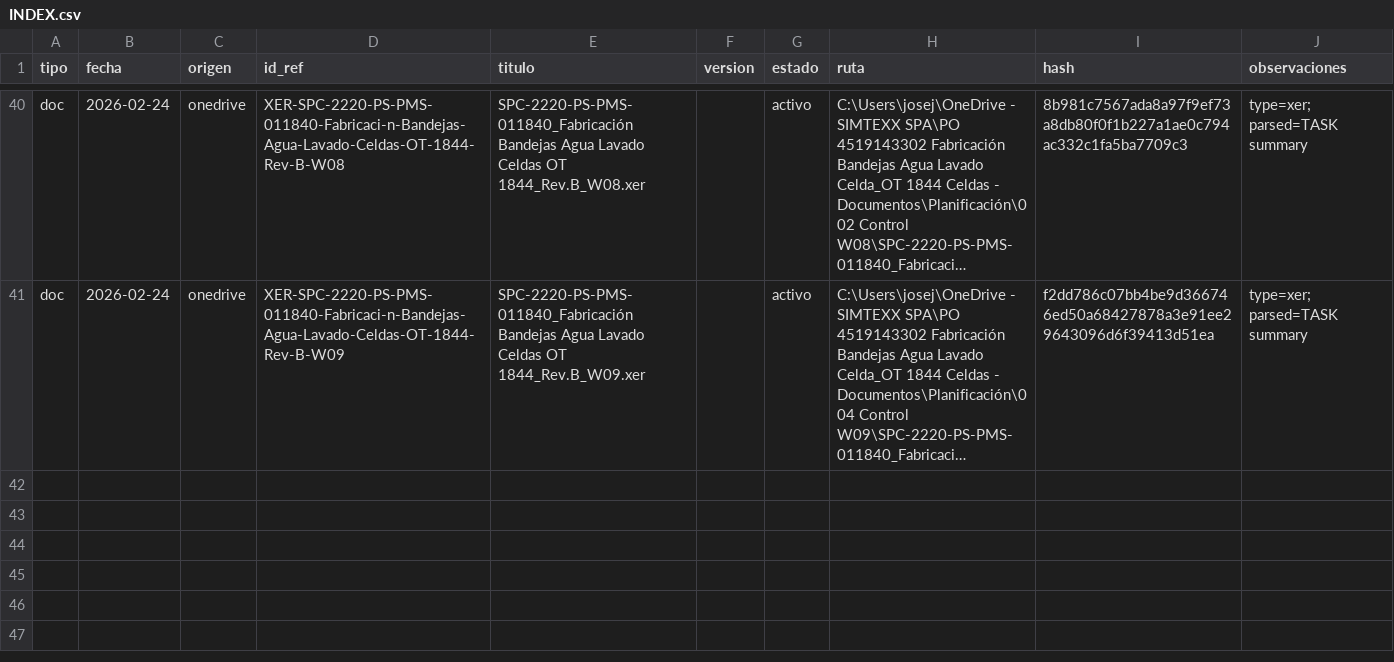
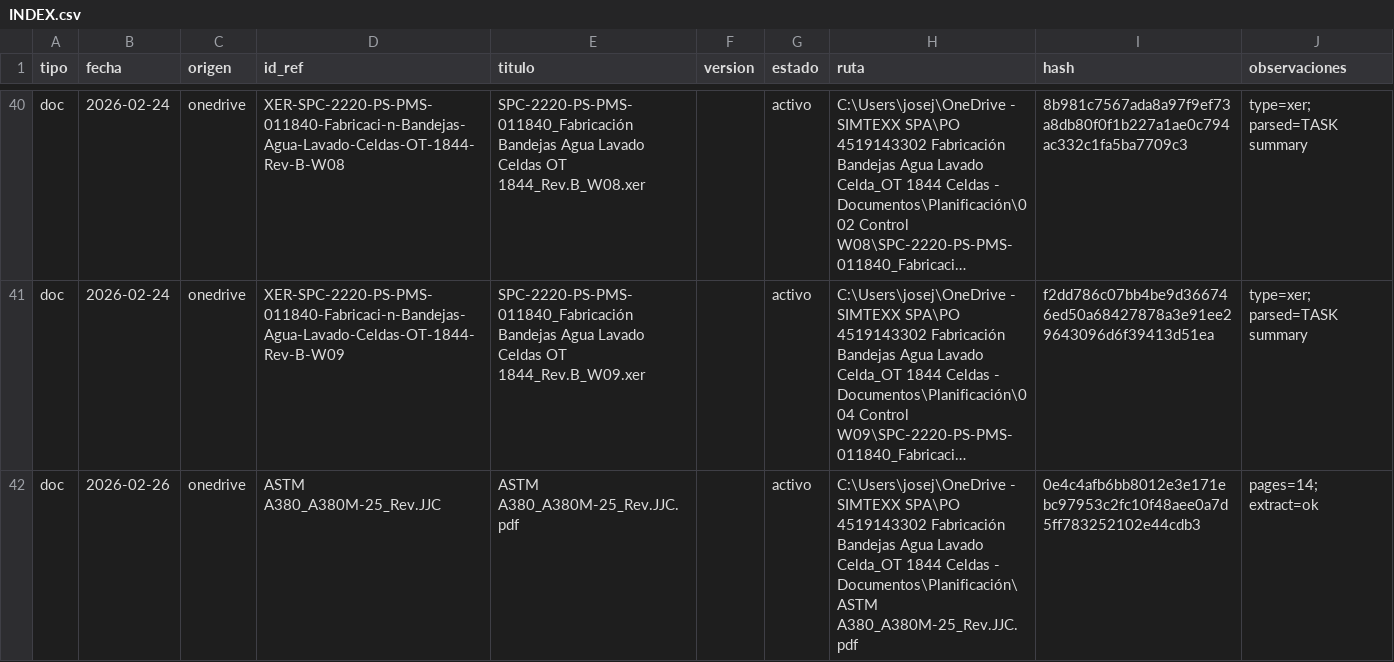
Before and after one commit to User170294/openclaw-p6-standalone-automation, a CSV file: projects/OT-1844/INDEX.csv, drawn as a sheet; only a part is shown, gaps mark what is left out; long unchanged cells end in …; the diff names each change by its address in the sheet, - before the commit and + after, or states it on an @@ line.

Commit message:
docs(ot-1844): index ASTM A380 reference PDF in project registry

```diff
--- a/projects/OT-1844/INDEX.csv
+++ b/projects/OT-1844/INDEX.csv
+row 42: doc | 2026-02-26 | onedrive | ASTM A380_A380M-25_Rev.JJC | ASTM A380_A380M-25_Rev.JJC.pdf |  | activo | C:\Users\josej\OneDrive - SIMTEXX SPA\PO 4519143302 Fabricación Bandejas Agua Lavado Celda_OT 1844 Celdas - Documentos\Planificación\ASTM A380_A380M-25_Rev.JJC.pdf | 0e4c4afb6bb8012e3e171ebc97953c2fc10f48aee0a7d5ff783252102e44cdb3 | pages=14; extract=ok
```
Also changed, not shown: 2 other files.
